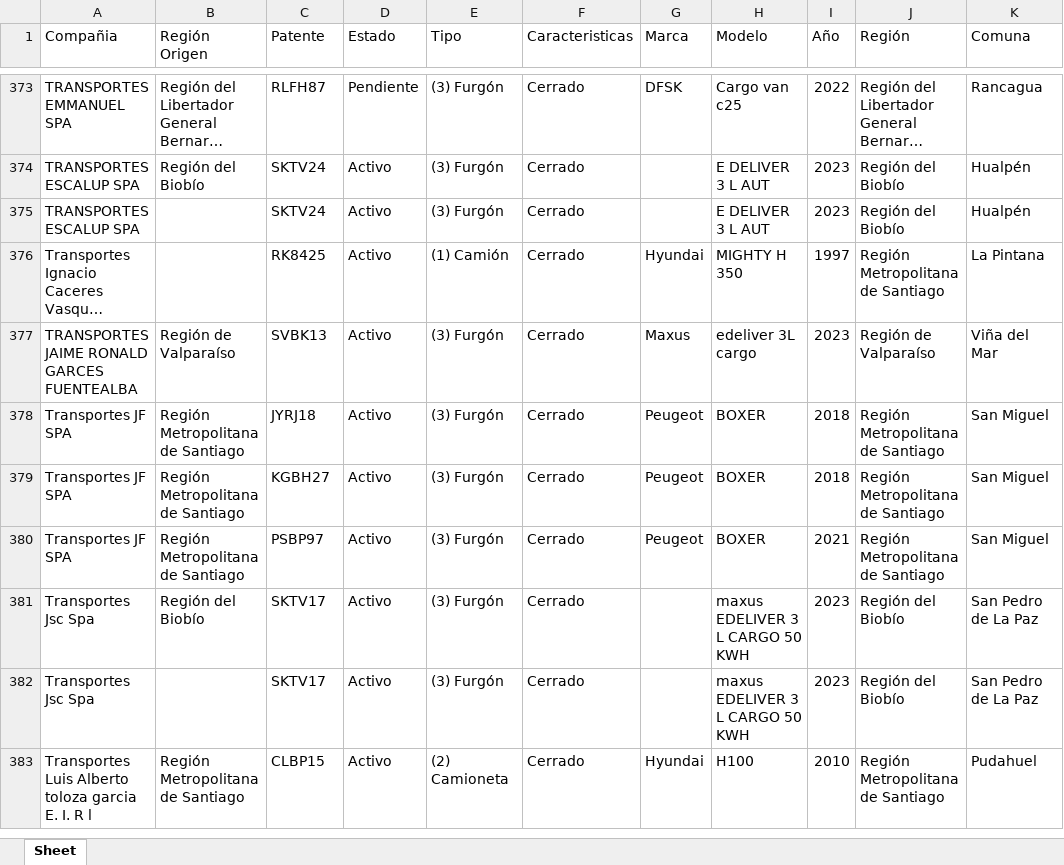
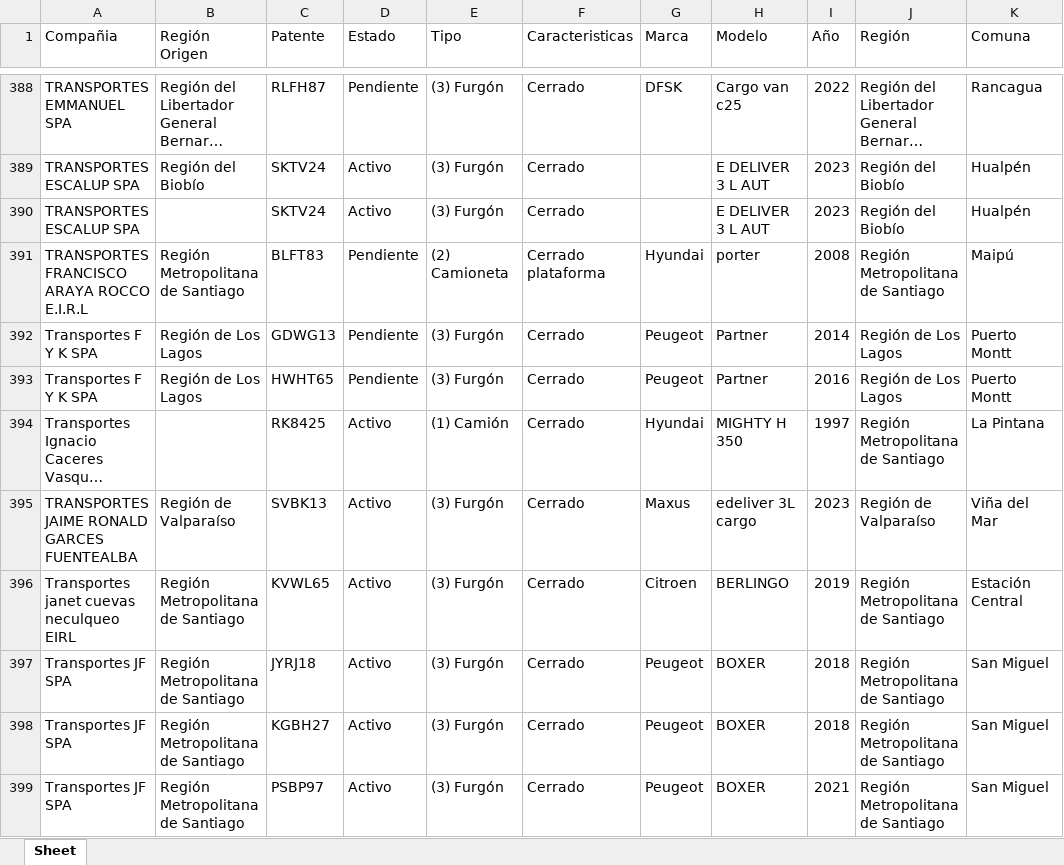
Before and after one commit to Sepa123/python, an Excel workbook: resumen_vehiculos_portal_yyyymmdd.xlsx, sheet Sheet, drawn as a sheet; only a part is shown, gaps mark what is left out; the shorter side is filled out with more unchanged rows; long unchanged cells end in …; values as stored, in another font and other column widths than the file's, no borders; the diff covers the shown part only; the diff names each change by its address in the sheet, - before the commit and + after, or states it on an @@ line.

```diff
--- a/resumen_vehiculos_portal_yyyymmdd.xlsx (sheet Sheet)
+++ b/resumen_vehiculos_portal_yyyymmdd.xlsx (sheet Sheet)
+row 391: TRANSPORTES FRANCISCO ARAYA ROCCO E.I.R.L | Región Metropolitana de Santiago | BLFT83 | Pendiente | (2) Camioneta | Cerrado plataforma | Hyundai | porter | 2008 | Región Metropolitana de Santiago | Maipú
+row 392: Transportes F Y K SPA | Región de Los Lagos | GDWG13 | Pendiente | (3) Furgón | Cerrado | Peugeot | Partner | 2014 | Región de Los Lagos | Puerto Montt
+row 393: Transportes F Y K SPA | Región de Los Lagos | HWHT65 | Pendiente | (3) Furgón | Cerrado | Peugeot | Partner | 2016 | Región de Los Lagos | Puerto Montt
+row 396: Transportes janet cuevas neculqueo EIRL | Región Metropolitana de Santiago | KVWL65 | Activo | (3) Furgón | Cerrado | Citroen | BERLINGO | 2019 | Región Metropolitana de Santiago | Estación Central
```
Also changed, not shown: 45 added rows, 21 removed rows and 12 edited cells elsewhere in this sheet, 2 other files.
